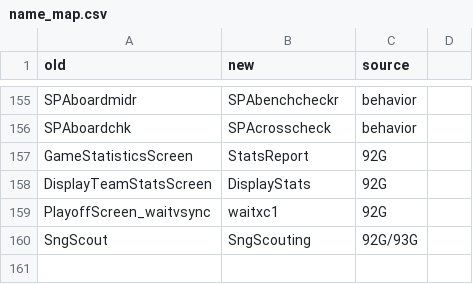
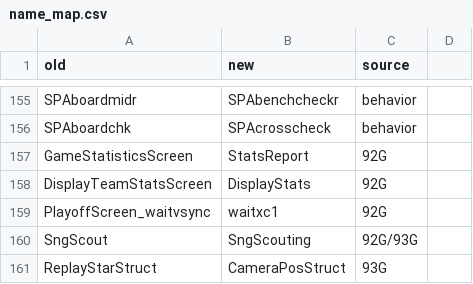
Before and after one commit to abdulahmad/NHL94Genesis, a CSV file: docs/name_map.csv, drawn as a sheet; only a part is shown, gaps mark what is left out; the diff names each change by its address in the sheet, - before the commit and + after, or states it on an @@ line.

Commit message:
ReplayStarStruct -> CameraPosStruct; aggress / passacc in the goalie save list
The struct is the replay camera (93G CameraPosStruct): UpdateCameraPos writes its Xpos / Ypos and
ReplayMode runs it as a stand-in sort object; nothing ties it to the stars of the game. Notes that
it is really 14 words, camtrack / camidle overlapping replayactive. The puckgoalie save list now
names its offsets (aggress, passacc, spodds, endurance as 93G). Byte-identical.

```diff
--- a/docs/name_map.csv
+++ b/docs/name_map.csv
+row 161: ReplayStarStruct | CameraPosStruct | 93G
```
Also changed, not shown: 5 other files.
